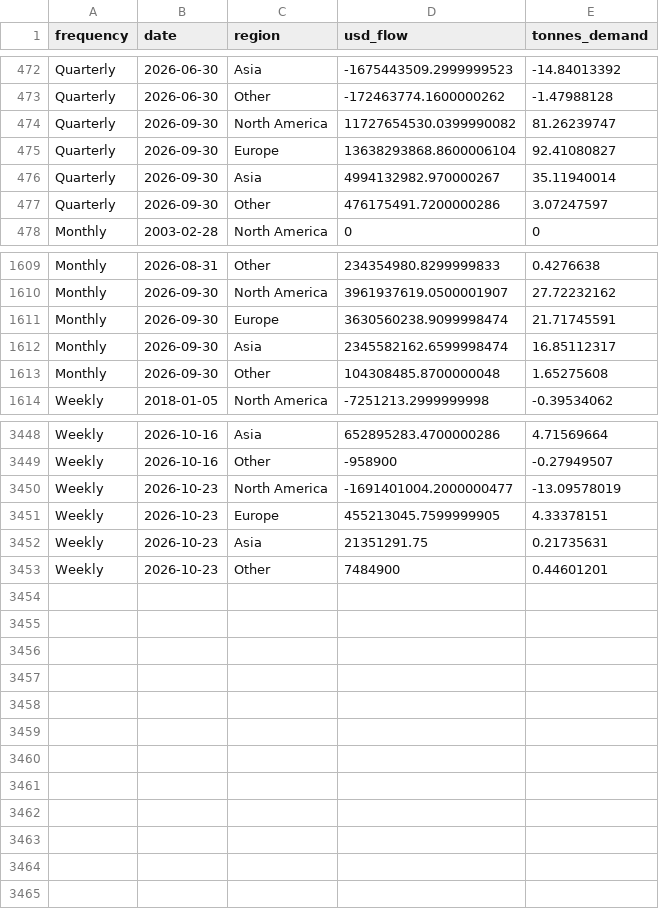
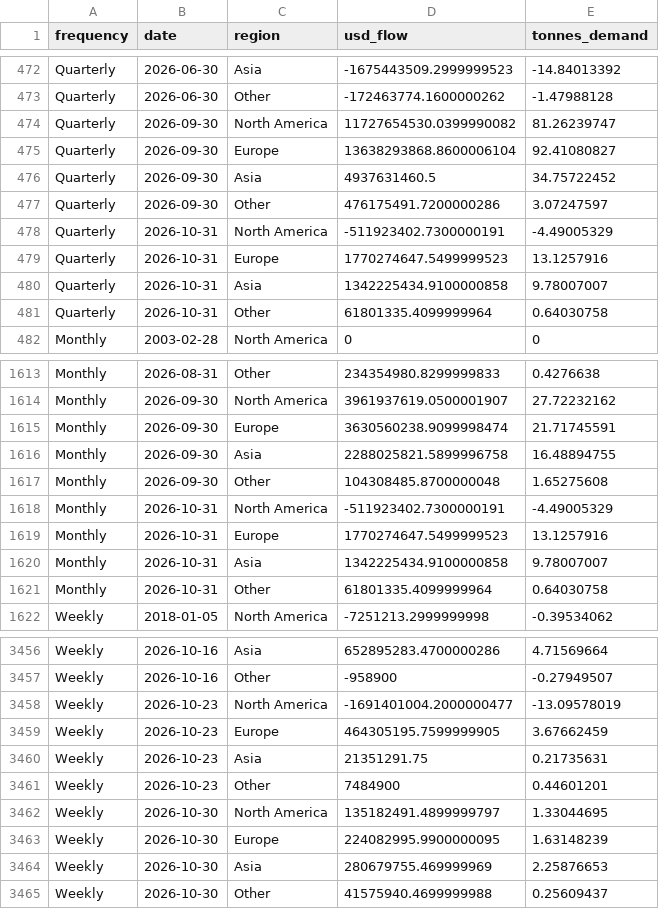
Before and after one commit to qrq3838/gold-market-monitor, a CSV file: data/gold_etf_flows_by_region.csv, drawn as a sheet; only a part is shown, gaps mark what is left out; the diff covers the shown part only.

```diff
--- a/data/gold_etf_flows_by_region.csv
+++ b/data/gold_etf_flows_by_region.csv
@@ -475,4 +475,8 @@ Quarterly,2026-09-30,North America,11727654530.0399990082,81.26239747
 Quarterly,2026-09-30,Europe,13638293868.8600006104,92.41080827
-Quarterly,2026-09-30,Asia,4994132982.970000267,35.11940014
+Quarterly,2026-09-30,Asia,4937631460.5,34.75722452
 Quarterly,2026-09-30,Other,476175491.7200000286,3.07247597
+Quarterly,2026-10-31,North America,-511923402.7300000191,-4.49005329
+Quarterly,2026-10-31,Europe,1770274647.5499999523,13.1257916
+Quarterly,2026-10-31,Asia,1342225434.9100000858,9.78007007
+Quarterly,2026-10-31,Other,61801335.4099999964,0.64030758
 Monthly,2003-02-28,North America,0,0
@@ -1611,4 +1615,8 @@ Monthly,2026-09-30,North America,3961937619.0500001907,27.72232162
 Monthly,2026-09-30,Europe,3630560238.9099998474,21.71745591
-Monthly,2026-09-30,Asia,2345582162.6599998474,16.85112317
+Monthly,2026-09-30,Asia,2288025821.5899996758,16.48894755
 Monthly,2026-09-30,Other,104308485.8700000048,1.65275608
+Monthly,2026-10-31,North America,-511923402.7300000191,-4.49005329
+Monthly,2026-10-31,Europe,1770274647.5499999523,13.1257916
+Monthly,2026-10-31,Asia,1342225434.9100000858,9.78007007
+Monthly,2026-10-31,Other,61801335.4099999964,0.64030758
 Weekly,2018-01-05,North America,-7251213.2999999998,-0.39534062
@@ -3450,4 +3458,8 @@ Weekly,2026-10-16,Other,-958900,-0.27949507
 Weekly,2026-10-23,North America,-1691401004.2000000477,-13.09578019
-Weekly,2026-10-23,Europe,455213045.7599999905,4.33378151
+Weekly,2026-10-23,Europe,464305195.7599999905,3.67662459
 Weekly,2026-10-23,Asia,21351291.75,0.21735631
 Weekly,2026-10-23,Other,7484900,0.44601201
+Weekly,2026-10-30,North America,135182491.4899999797,1.33044695
+Weekly,2026-10-30,Europe,224082995.9900000095,1.63148239
+Weekly,2026-10-30,Asia,280679755.469999969,2.25876653
+Weekly,2026-10-30,Other,41575940.4699999988,0.25609437
```
Also changed, not shown: 14 edited cells elsewhere in this file, data/comex_gold_futures.csv, data/gold_etf_holdings_by_region.csv, 12 other files.
